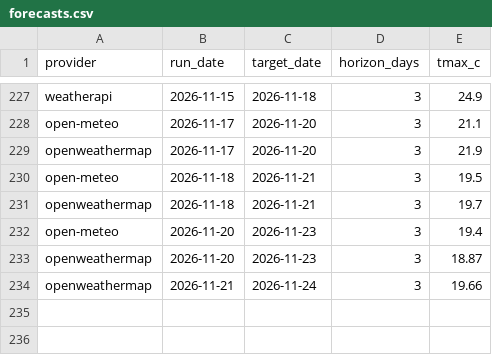
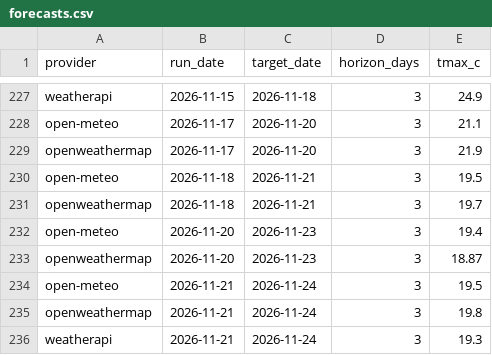
Before and after one commit to krzysztofslomkowski/weather-forecast-accuracy, a CSV file: docs/data/forecasts.csv, drawn as a sheet; only a part is shown, gaps mark what is left out.

```diff
--- a/docs/data/forecasts.csv
+++ b/docs/data/forecasts.csv
@@ -233,2 +233,4 @@ open-meteo,2026-11-20,2026-11-23,3,19.4
 openweathermap,2026-11-20,2026-11-23,3,18.87
-openweathermap,2026-11-21,2026-11-24,3,19.66
+open-meteo,2026-11-21,2026-11-24,3,19.5
+openweathermap,2026-11-21,2026-11-24,3,19.8
+weatherapi,2026-11-21,2026-11-24,3,19.3
```
Also changed, not shown: reports/data/forecasts.csv, 1 other file.
